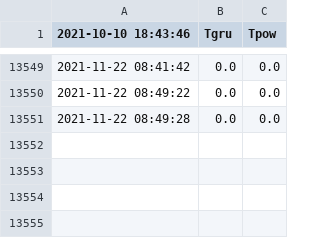
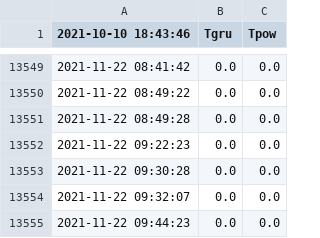
Before and after one commit to pakosep/bare-metal, a CSV file: temper.csv, drawn as a sheet; only a part is shown, gaps mark what is left out.

```diff
--- a/temper.csv
+++ b/temper.csv
@@ -13551 +13551,5 @@
 2021-11-22 08:49:28,0.0,0.0
+2021-11-22 09:22:23,0.0,0.0
+2021-11-22 09:30:28,0.0,0.0
+2021-11-22 09:32:07,0.0,0.0
+2021-11-22 09:44:23,0.0,0.0
```
Also changed, not shown: 2 other files.
